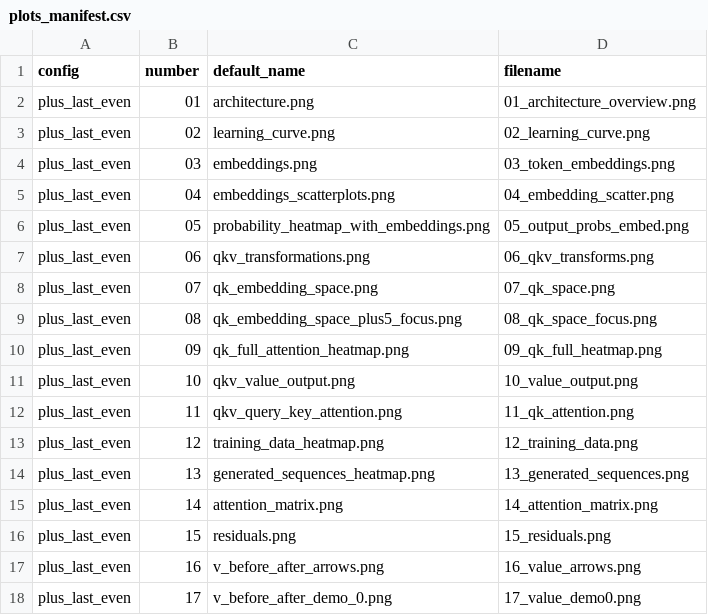
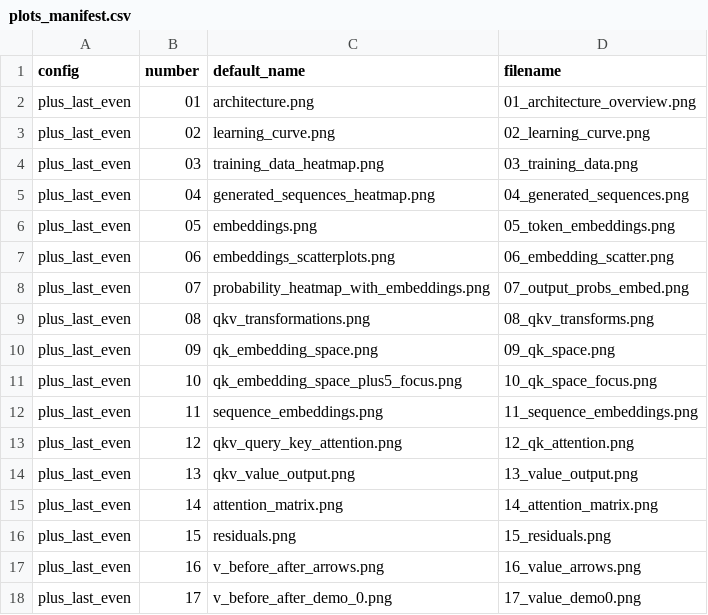
Before and after one commit to Raneem-mahajne/creating_transformer, a CSV file: plots_manifest.csv, drawn as a sheet; only a part is shown.

```diff
--- a/plots_manifest.csv
+++ b/plots_manifest.csv
@@ -3,13 +3,13 @@ plus_last_even,01,architecture.png,01_architecture_overview.png
 plus_last_even,02,learning_curve.png,02_learning_curve.png
-plus_last_even,03,embeddings.png,03_token_embeddings.png
-plus_last_even,04,embeddings_scatterplots.png,04_embedding_scatter.png
-plus_last_even,05,probability_heatmap_with_embeddings.png,05_output_probs_embed.png
-plus_last_even,06,qkv_transformations.png,06_qkv_transforms.png
-plus_last_even,07,qk_embedding_space.png,07_qk_space.png
-plus_last_even,08,qk_embedding_space_plus5_focus.png,08_qk_space_focus.png
-plus_last_even,09,qk_full_attention_heatmap.png,09_qk_full_heatmap.png
-plus_last_even,10,qkv_value_output.png,10_value_output.png
-plus_last_even,11,qkv_query_key_attention.png,11_qk_attention.png
-plus_last_even,12,training_data_heatmap.png,12_training_data.png
-plus_last_even,13,generated_sequences_heatmap.png,13_generated_sequences.png
+plus_last_even,03,training_data_heatmap.png,03_training_data.png
+plus_last_even,04,generated_sequences_heatmap.png,04_generated_sequences.png
+plus_last_even,05,embeddings.png,05_token_embeddings.png
+plus_last_even,06,embeddings_scatterplots.png,06_embedding_scatter.png
+plus_last_even,07,probability_heatmap_with_embeddings.png,07_output_probs_embed.png
+plus_last_even,08,qkv_transformations.png,08_qkv_transforms.png
+plus_last_even,09,qk_embedding_space.png,09_qk_space.png
+plus_last_even,10,qk_embedding_space_plus5_focus.png,10_qk_space_focus.png
+plus_last_even,11,sequence_embeddings.png,11_sequence_embeddings.png
+plus_last_even,12,qkv_query_key_attention.png,12_qk_attention.png
+plus_last_even,13,qkv_value_output.png,13_value_output.png
 plus_last_even,14,attention_matrix.png,14_attention_matrix.png
```
Also changed, not shown: 25 other files.
